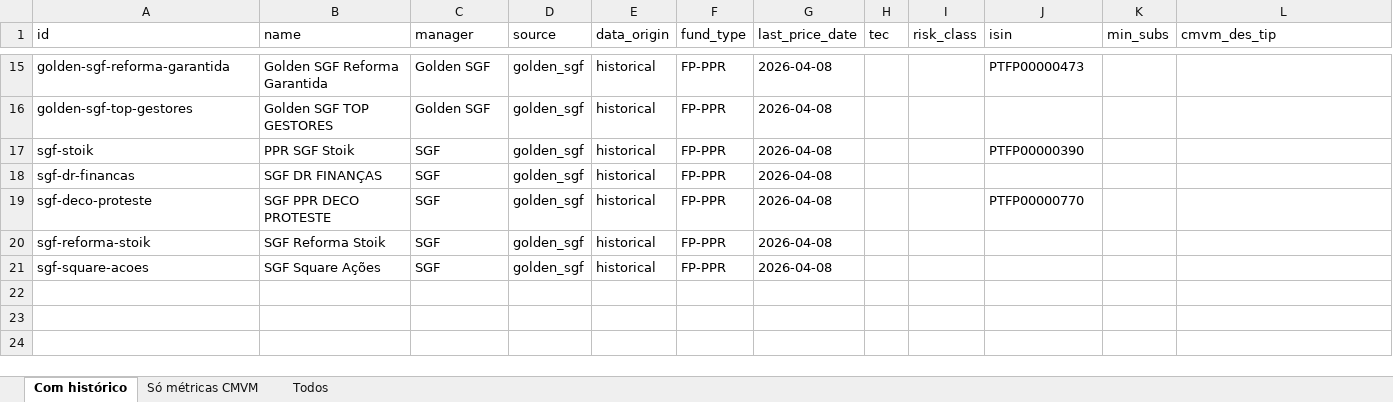
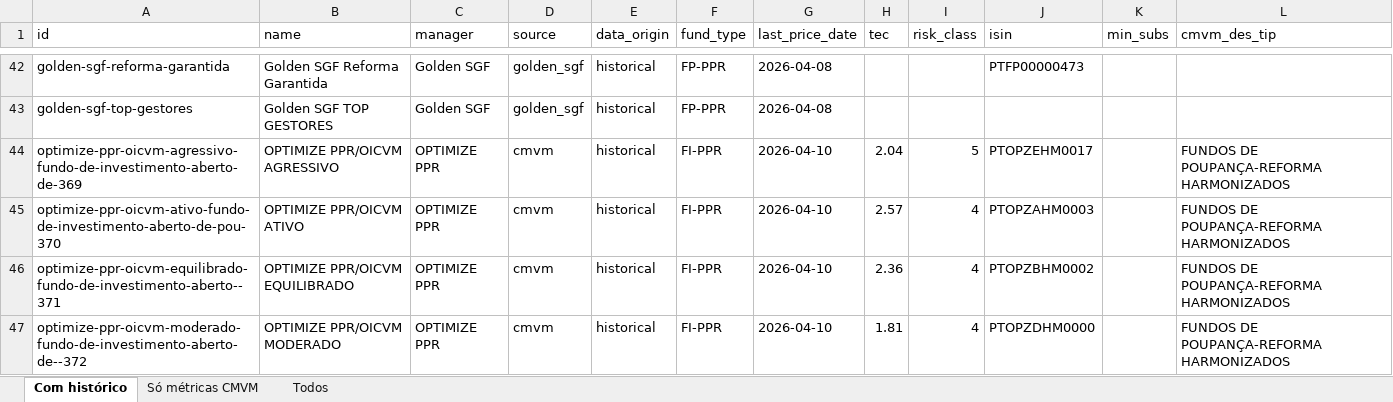
Before and after one commit to franklinsilvapt-arch/ppr-comparator, an Excel workbook: data/ppr_status.xlsx, sheet Com histórico, drawn as a sheet; only a part is shown, gaps mark what is left out; the shorter side is filled out with more unchanged rows; values as stored, in another font and other column widths than the file's, no borders; the diff covers the shown part only; the diff names each change by its address in the sheet, - before the commit and + after, or states it on an @@ line.

```diff
--- a/data/ppr_status.xlsx (sheet Com histórico)
+++ b/data/ppr_status.xlsx (sheet Com histórico)
+row 44: optimize-ppr-oicvm-agressivo-fundo-de-investimento-aberto-de-369 | OPTIMIZE PPR/OICVM AGRESSIVO | OPTIMIZE PPR | cmvm | historical | FI-PPR | 2026-04-10 | 2.04 | 5 | PTOPZEHM0017 |  | FUNDOS DE POUPANÇA-REFORMA HARMONIZADOS
+row 45: optimize-ppr-oicvm-ativo-fundo-de-investimento-aberto-de-pou-370 | OPTIMIZE PPR/OICVM ATIVO | OPTIMIZE PPR | cmvm | historical | FI-PPR | 2026-04-10 | 2.57 | 4 | PTOPZAHM0003 |  | FUNDOS DE POUPANÇA-REFORMA HARMONIZADOS
+row 46: optimize-ppr-oicvm-equilibrado-fundo-de-investimento-aberto--371 | OPTIMIZE PPR/OICVM EQUILIBRADO | OPTIMIZE PPR | cmvm | historical | FI-PPR | 2026-04-10 | 2.36 | 4 | PTOPZBHM0002 |  | FUNDOS DE POUPANÇA-REFORMA HARMONIZADOS
+row 47: optimize-ppr-oicvm-moderado-fundo-de-investimento-aberto-de--372 | OPTIMIZE PPR/OICVM MODERADO | OPTIMIZE PPR | cmvm | historical | FI-PPR | 2026-04-10 | 1.81 | 4 | PTOPZDHM0000 |  | FUNDOS DE POUPANÇA-REFORMA HARMONIZADOS
```
Also changed, not shown: 37 added rows and 2 edited cells elsewhere in this sheet, sheet Só métricas CMVM, sheet Todos, 4 other files.
